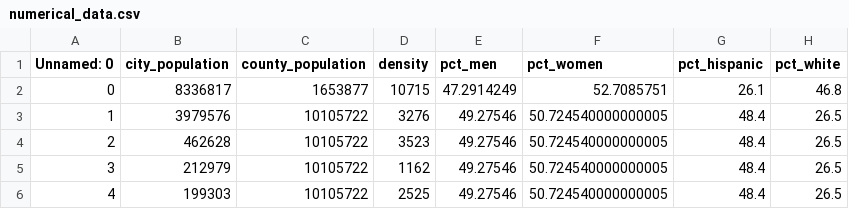
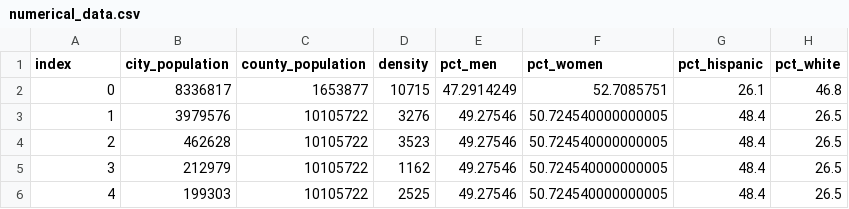
Before and after one commit to cmkuczun/city-clustering-project, a CSV file: data/numerical_data.csv (was numerical_data.csv), drawn as a sheet; only a part is shown; the diff names each change by its address in the sheet, - before the commit and + after, or states it on an @@ line.

```diff
--- a/numerical_data.csv
+++ b/data/numerical_data.csv
-A1: Unnamed: 0
+A1: index
```
Also changed, not shown: 2 other files.
